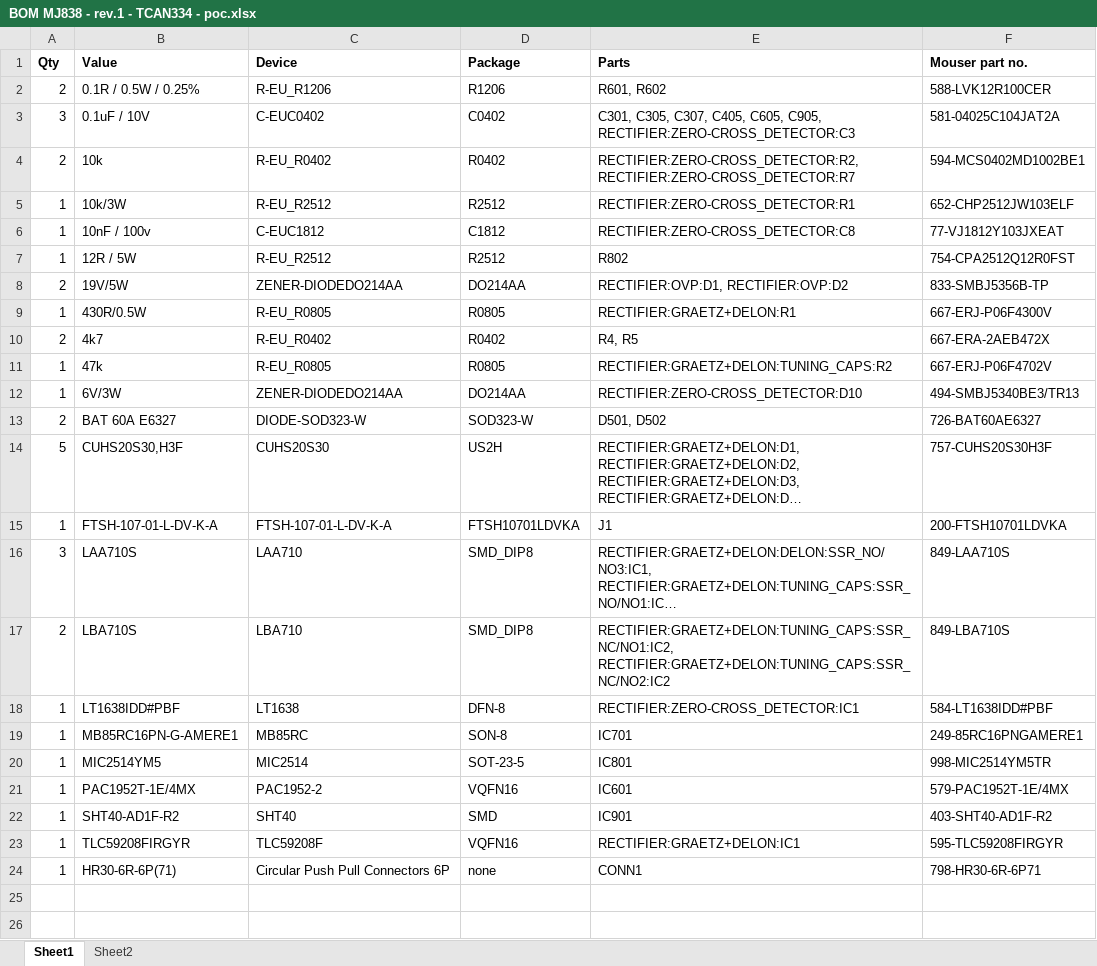
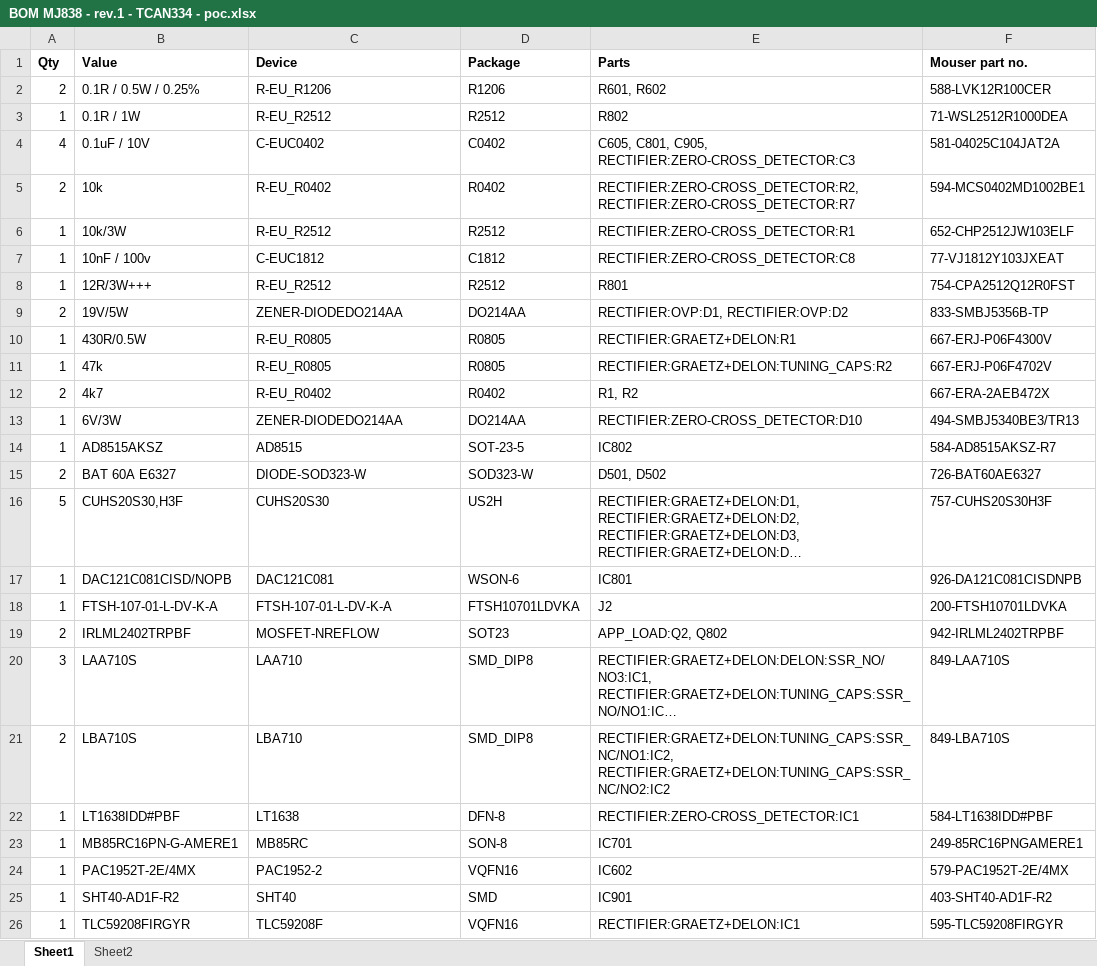
Before and after one commit to ejovrh/MJ808, an Excel workbook: eagle design/mj838/BOM MJ838 - rev.1 - TCAN334 - poc.xlsx, sheet Sheet1, drawn as a sheet; long unchanged cells end in …; values as stored, in another font and other column widths than the file's, no borders; removed rows and columns are numbered as before the commit, all else as after; the diff names each change by its address in the sheet, - before the commit and + after, or states it on an @@ line.

```diff
--- a/eagle design/mj838/BOM MJ838 - rev.1 - TCAN334 - poc.xlsx (sheet Sheet1)
+++ b/eagle design/mj838/BOM MJ838 - rev.1 - TCAN334 - poc.xlsx (sheet Sheet1)
+row 3: 1 | 0.1R / 1W | R-EU_R2512 | R2512 | R802 | 71-WSL2512R1000DEA
-A4 (Qty): 3
+A4 (Qty): 4
-E4 (Parts): C301, C305, C307, C405, C605, C905, RECTIFIER:ZERO-CROSS_DETECTOR:C3
+E4 (Parts): C605, C801, C905, RECTIFIER:ZERO-CROSS_DETECTOR:C3
-B8 (Value): 12R / 5W
+B8 (Value): 12R/3W+++
-E8 (Parts): R802
+E8 (Parts): R801
-row 10: 2 | 4k7 | R-EU_R0402 | R0402 | R4, R5 | 667-ERA-2AEB472X
+row 12: 2 | 4k7 | R-EU_R0402 | R0402 | R1, R2 | 667-ERA-2AEB472X
+row 14: 1 | AD8515AKSZ | AD8515 | SOT-23-5 | IC802 | 584-AD8515AKSZ-R7
+row 17: 1 | DAC121C081CISD/NOPB | DAC121C081 | WSON-6 | IC801 | 926-DA121C081CISDNPB
-E18 (Parts): J1
+E18 (Parts): J2
+row 19: 2 | IRLML2402TRPBF | MOSFET-NREFLOW | SOT23 | APP_LOAD:Q2, Q802 | 942-IRLML2402TRPBF
-row 20: 1 | MIC2514YM5 | MIC2514 | SOT-23-5 | IC801 | 998-MIC2514YM5TR
-B24 (Value): PAC1952T-1E/4MX
+B24 (Value): PAC1952T-2E/4MX
-E24 (Parts): IC601
+E24 (Parts): IC602
-F24 (Mouser part no.): 579-PAC1952T-1E/4MX
+F24 (Mouser part no.): 579-PAC1952T-2E/4MX
-row 24: 1 | HR30-6R-6P(71) | Circular Push Pull Connectors 6P | none | CONN1 | 798-HR30-6R-6P71
```
Also changed, not shown: 11 other files.
